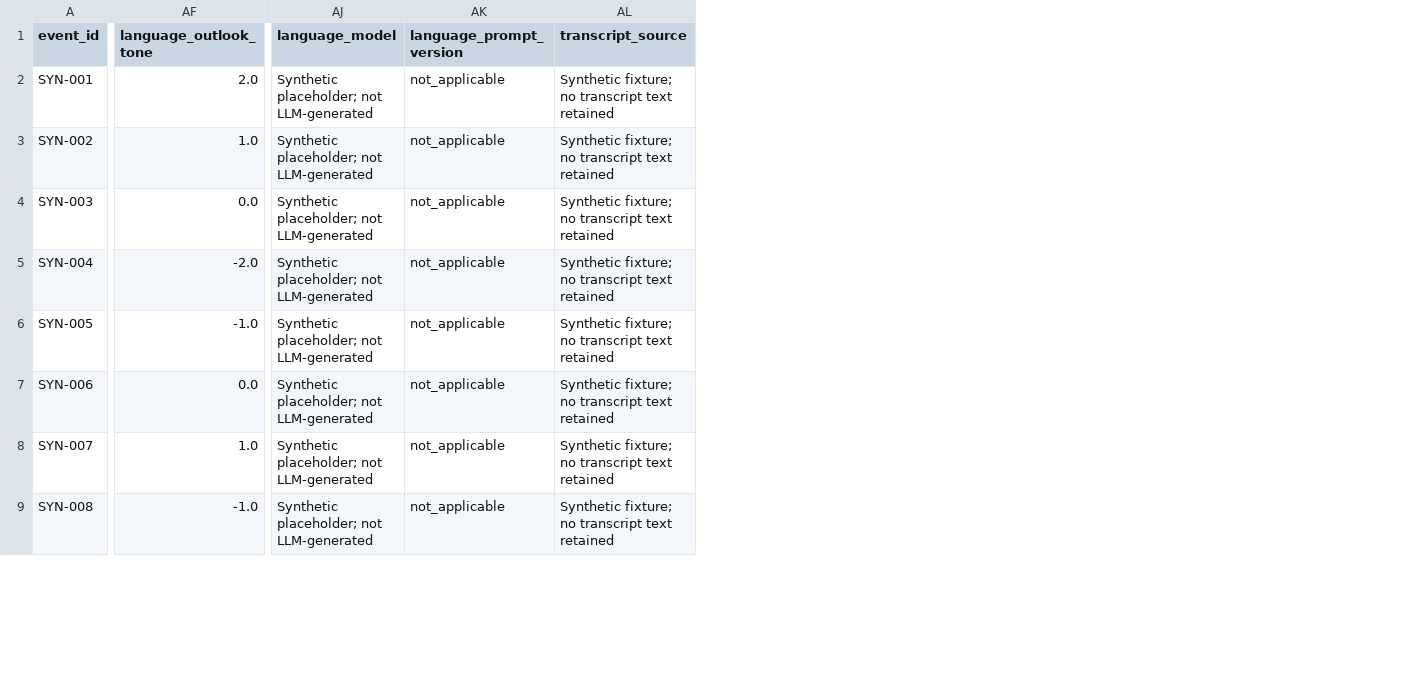
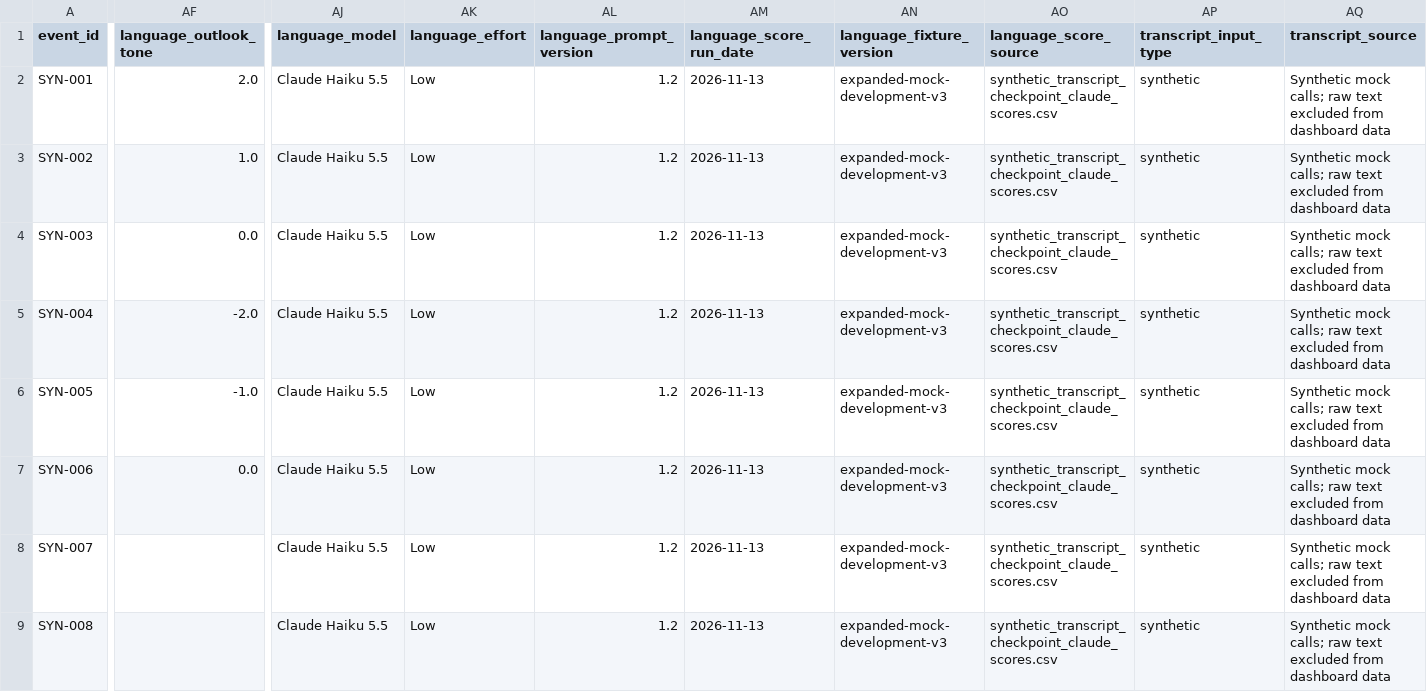
Before and after one commit to gum327/magic, a CSV file: outputs/synthetic_checkpoint_dataset.csv, drawn as a sheet; only a part is shown, gaps mark what is left out; addresses are those after the commit; the diff covers the shown part only; the diff names each change by its address in the sheet, - before the commit and + after, or states it on an @@ line.

```diff
--- a/outputs/synthetic_checkpoint_dataset.csv
+++ b/outputs/synthetic_checkpoint_dataset.csv
+column AK (language_effort), rows 2-9: all Low
+column AM (language_score_run_date), rows 2-9: all 2026-11-13
+column AN (language_fixture_version), rows 2-9: all expanded-mock-development-v3
+column AO (language_score_source), rows 2-9: all synthetic_transcript_checkpoint_claude_scores.csv
+column AP (transcript_input_type), rows 2-9: all synthetic
-AJ2:AJ9 (language_model): Synthetic placeholder; not LLM-generated
+AJ2:AJ9 (language_model): Claude Haiku 5.5
-AL2:AL9 (language_prompt_version): not_applicable
+AL2:AL9 (language_prompt_version): 1.2
-AQ2:AQ9 (transcript_source): Synthetic fixture; no transcript text retained
+AQ2:AQ9 (transcript_source): Synthetic mock calls; raw text excluded from dashboard data
-AF8 (language_outlook_tone): 1.0
+AF8 (language_outlook_tone): (empty)
-AF9 (language_outlook_tone): -1.0
+AF9 (language_outlook_tone): (empty)
```
Also changed, not shown: 74 edited cells elsewhere in this file, outputs/synthetic_transcript_features.csv, 7 other files.
